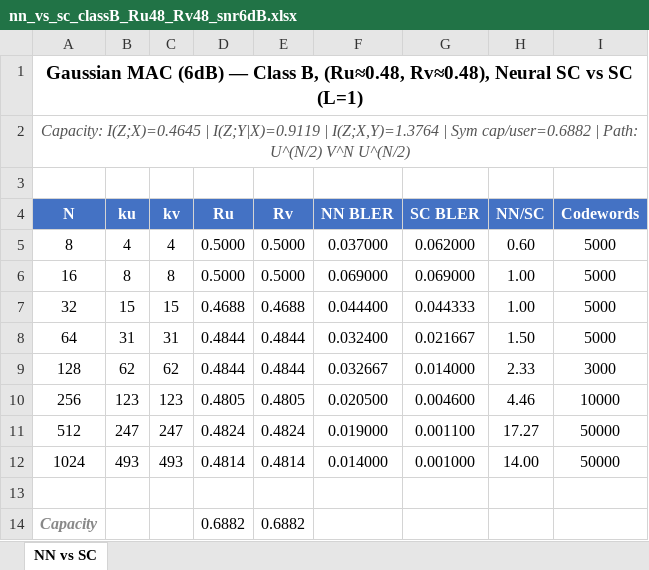
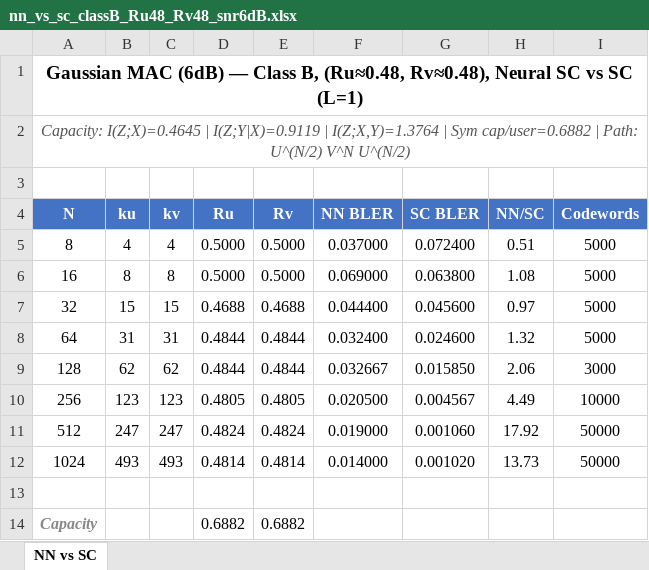
Before and after one commit to eitanspi/polar-codes-mac, an Excel workbook: results/gmac_snr6dB/gmac_snr6dB_classB_Ru48_Rv48_nn_vs_sc/nn_vs_sc_classB_Ru48_Rv48_snr6dB.xlsx, sheet NN vs SC, drawn as a sheet; values as stored, in another font and other column widths than the file's, no borders; the diff names each change by its address in the sheet, - before the commit and + after, or states it on an @@ line.

```diff
--- a/results/gmac_snr6dB/gmac_snr6dB_classB_Ru48_Rv48_nn_vs_sc/nn_vs_sc_classB_Ru48_Rv48_snr6dB.xlsx (sheet NN vs SC)
+++ b/results/gmac_snr6dB/gmac_snr6dB_classB_Ru48_Rv48_nn_vs_sc/nn_vs_sc_classB_Ru48_Rv48_snr6dB.xlsx (sheet NN vs SC)
-G5 (SC BLER): 0.062000
+G5 (SC BLER): 0.072400
-H5 (NN/SC): 0.60
+H5 (NN/SC): 0.51
-G6 (SC BLER): 0.069000
+G6 (SC BLER): 0.063800
-H6 (NN/SC): 1.00
+H6 (NN/SC): 1.08
-G7 (SC BLER): 0.044333
+G7 (SC BLER): 0.045600
-H7 (NN/SC): 1.00
+H7 (NN/SC): 0.97
-G8 (SC BLER): 0.021667
+G8 (SC BLER): 0.024600
-H8 (NN/SC): 1.50
+H8 (NN/SC): 1.32
-G9 (SC BLER): 0.014000
+G9 (SC BLER): 0.015850
-H9 (NN/SC): 2.33
+H9 (NN/SC): 2.06
-G10 (SC BLER): 0.004600
+G10 (SC BLER): 0.004567
-H10 (NN/SC): 4.46
+H10 (NN/SC): 4.49
-G11 (SC BLER): 0.001100
+G11 (SC BLER): 0.001060
-H11 (NN/SC): 17.27
+H11 (NN/SC): 17.92
-G12 (SC BLER): 0.001000
+G12 (SC BLER): 0.001020
-H12 (NN/SC): 14.00
+H12 (NN/SC): 13.73
```
Also changed, not shown: results/RESULTS_AUDIT.xlsx, results/gmac_snr6dB/gmac_snr6dB_classB_Ru48_Rv48_mlp_nn_vs_sc/mlp_nn_vs_sc_classB_Ru48_Rv48_snr6dB.xlsx, 8 other files.
